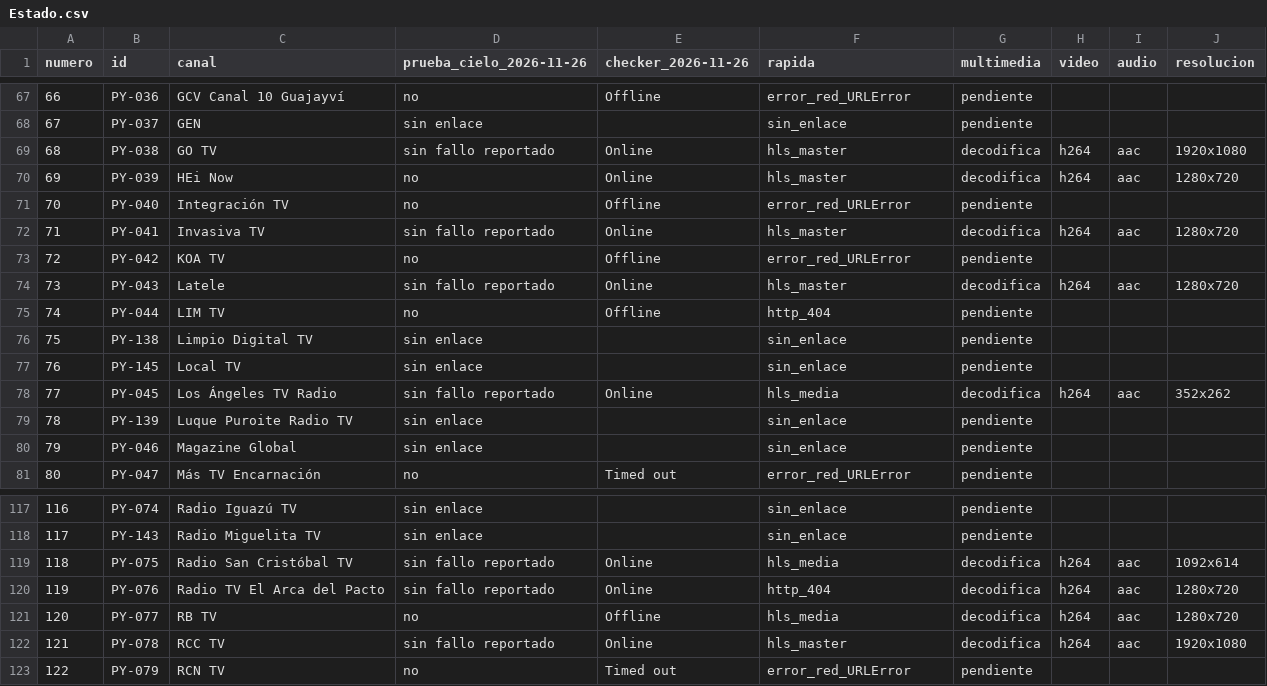
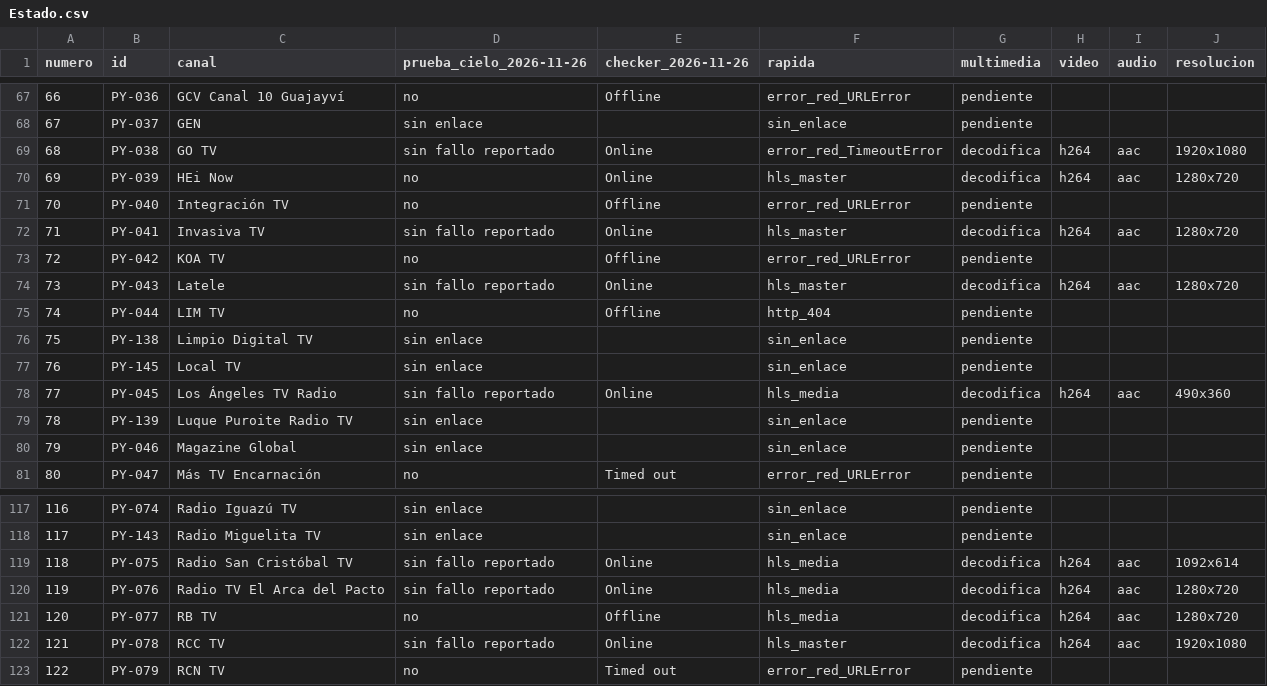
Before and after one commit to arevalosfermin560-pixel/Mi-IPTV, a CSV file: Estado.csv, drawn as a sheet; only a part is shown, gaps mark what is left out.

```diff
--- a/Estado.csv
+++ b/Estado.csv
@@ -68,3 +68,3 @@
 67,PY-037,GEN,sin enlace,,sin_enlace,pendiente,,,
-68,PY-038,GO TV,sin fallo reportado,Online,hls_master,decodifica,h264,aac,1920x1080
+68,PY-038,GO TV,sin fallo reportado,Online,error_red_TimeoutError,decodifica,h264,aac,1920x1080
 69,PY-039,HEi Now,no,Online,hls_master,decodifica,h264,aac,1280x720
@@ -77,3 +77,3 @@
 76,PY-145,Local TV,sin enlace,,sin_enlace,pendiente,,,
-77,PY-045,Los Ángeles TV Radio,sin fallo reportado,Online,hls_media,decodifica,h264,aac,352x262
+77,PY-045,Los Ángeles TV Radio,sin fallo reportado,Online,hls_media,decodifica,h264,aac,490x360
 78,PY-139,Luque Puroite Radio TV,sin enlace,,sin_enlace,pendiente,,,
@@ -119,3 +119,3 @@
 118,PY-075,Radio San Cristóbal TV,sin fallo reportado,Online,hls_media,decodifica,h264,aac,1092x614
-119,PY-076,Radio TV El Arca del Pacto,sin fallo reportado,Online,http_404,decodifica,h264,aac,1280x720
+119,PY-076,Radio TV El Arca del Pacto,sin fallo reportado,Online,hls_media,decodifica,h264,aac,1280x720
 120,PY-077,RB TV,no,Offline,hls_media,decodifica,h264,aac,1280x720
```
Also changed, not shown: Historial.csv, 1 other file.
